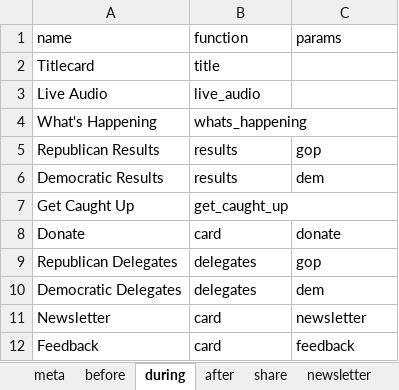
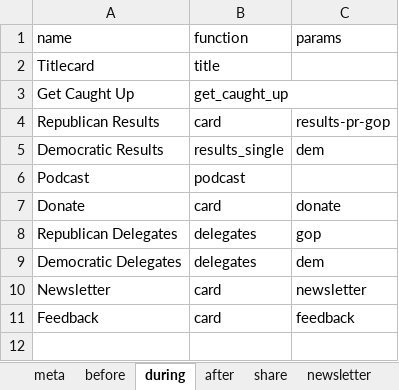
Before and after one commit to nprapps/elections16, an Excel workbook: data/copy.xlsx, sheet during, drawn as a sheet; values as stored, in another font and other column widths than the file's, no borders; charts and pictures not drawn; removed rows and columns are numbered as before the commit, all else as after; the diff names each change by its address in the sheet, - before the commit and + after, or states it on an @@ line.

```diff
--- a/data/copy.xlsx (sheet during)
+++ b/data/copy.xlsx (sheet during)
-row 3: Live Audio | live_audio
-row 4: What's Happening | whats_happening
-row 5: Republican Results | results | gop
-row 6: Democratic Results | results | dem
+row 4: Republican Results | card | results-pr-gop
+row 5: Democratic Results | results_single | dem
+row 6: Podcast | podcast
```
Also changed, not shown: sheet meta, sheet calendar, other sheet tabs, charts or pictures, data/calendar.xlsx.
